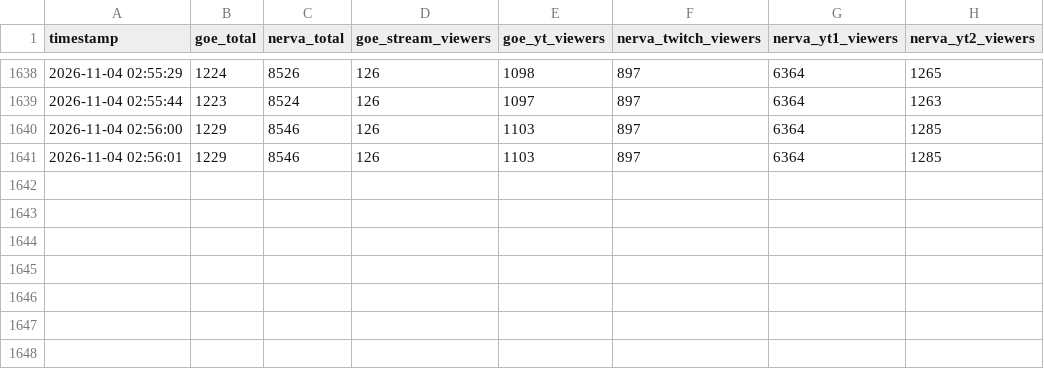
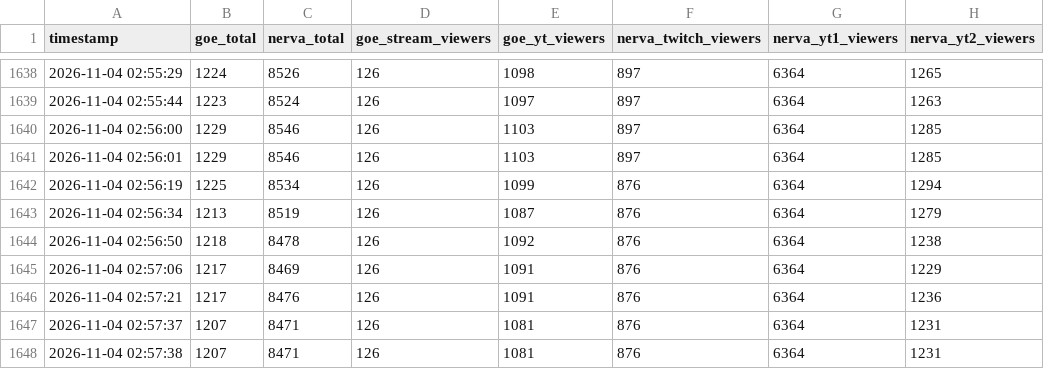
Before and after one commit to Maciejsonik/goe-bunkier, a CSV file: stream_data.csv, drawn as a sheet; only a part is shown, gaps mark what is left out.

```diff
--- a/stream_data.csv
+++ b/stream_data.csv
@@ -1641 +1641,8 @@ timestamp,goe_total,nerva_total,goe_stream_viewers,goe_yt_viewers,nerva_twitch_v
 2026-11-04 02:56:01,1229,8546,126,1103,897,6364,1285
+2026-11-04 02:56:19,1225,8534,126,1099,876,6364,1294
+2026-11-04 02:56:34,1213,8519,126,1087,876,6364,1279
+2026-11-04 02:56:50,1218,8478,126,1092,876,6364,1238
+2026-11-04 02:57:06,1217,8469,126,1091,876,6364,1229
+2026-11-04 02:57:21,1217,8476,126,1091,876,6364,1236
+2026-11-04 02:57:37,1207,8471,126,1081,876,6364,1231
+2026-11-04 02:57:38,1207,8471,126,1081,876,6364,1231
```
Also changed, not shown: 5 other files.
